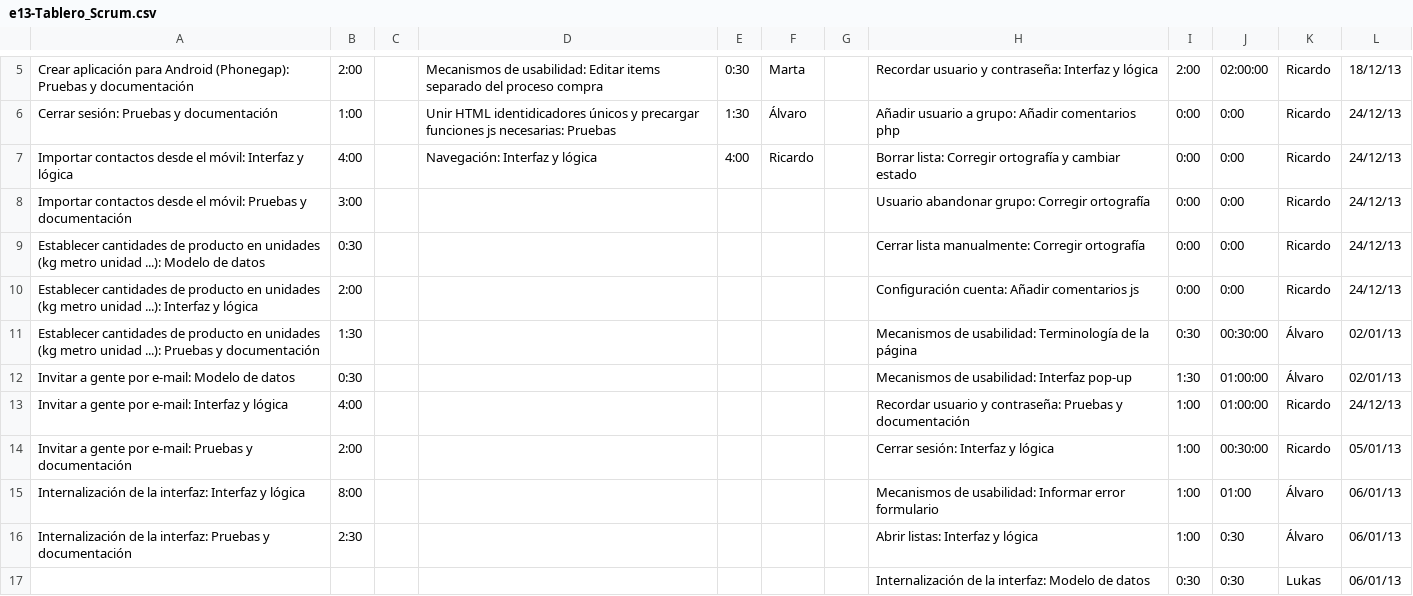
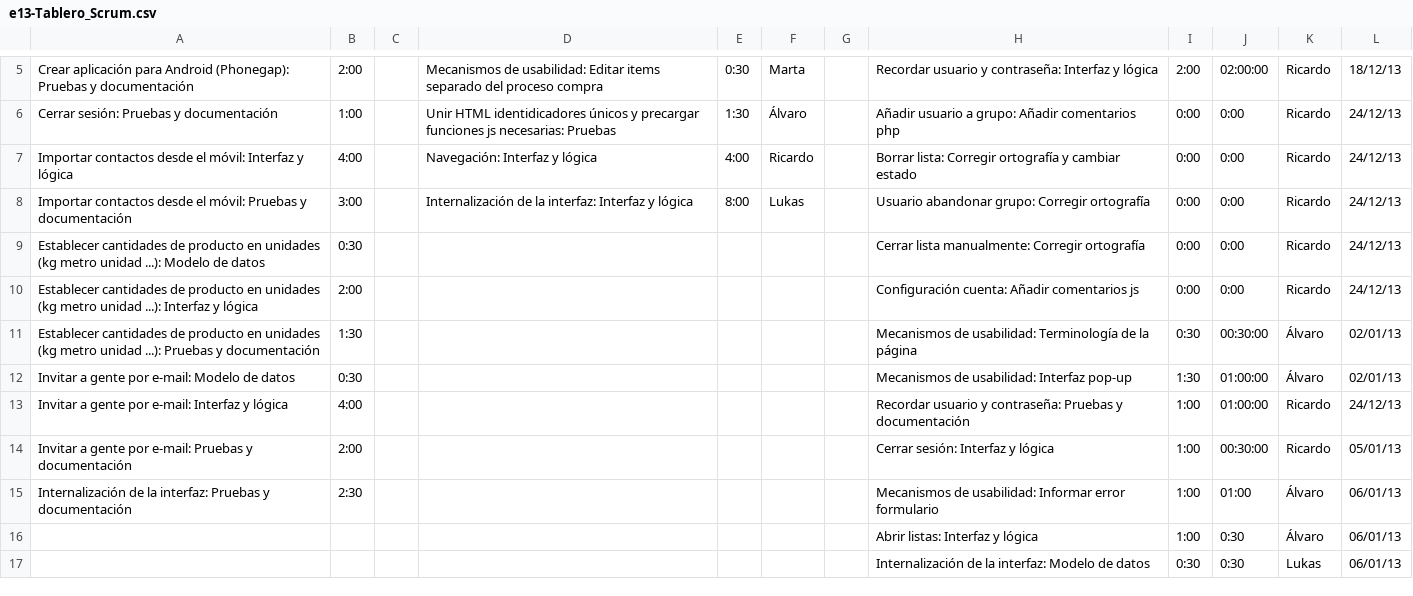
Before and after one commit to sharedslist/sharedslist, a CSV file: 1_gestión/proceso/e13-Tablero_Scrum.csv, drawn as a sheet; only a part is shown, gaps mark what is left out.

Commit message:
Tablero:internacionalización logica+GUI en proceso

```diff
--- a/1_gestión/proceso/e13-Tablero_Scrum.csv
+++ b/1_gestión/proceso/e13-Tablero_Scrum.csv
@@ -7,3 +7,3 @@ Cerrar sesión: Pruebas y documentación,1:00,,Unir HTML  identidicadores único
 Importar contactos desde el móvil: Interfaz y lógica,4:00,,Navegación: Interfaz y lógica,4:00,Ricardo,,Borrar lista: Corregir ortografía y cambiar estado,0:00,0:00,Ricardo,24/12/13
-Importar contactos desde el móvil: Pruebas y documentación,3:00,,,,,,Usuario abandonar grupo: Corregir ortografía,0:00,0:00,Ricardo,24/12/13
+Importar contactos desde el móvil: Pruebas y documentación,3:00,,Internalización de la interfaz: Interfaz y lógica,8:00,Lukas,,Usuario abandonar grupo: Corregir ortografía,0:00,0:00,Ricardo,24/12/13
 Establecer cantidades de producto en unidades (kg metro unidad ...): Modelo de datos,0:30,,,,,,Cerrar lista manualmente: Corregir ortografía,0:00,0:00,Ricardo,24/12/13
@@ -14,4 +14,4 @@ Invitar a gente por e-mail: Interfaz y lógica,4:00,,,,,,Recordar usuario y cont
 Invitar a gente por e-mail: Pruebas y documentación,2:00,,,,,,Cerrar sesión: Interfaz y lógica,1:00,00:30:00,Ricardo,05/01/13
-Internalización de la interfaz: Interfaz y lógica,8:00,,,,,,Mecanismos de usabilidad: Informar error formulario,1:00,01:00,Álvaro,06/01/13
-Internalización de la interfaz: Pruebas y documentación,2:30,,,,,,Abrir listas: Interfaz y lógica,1:00,0:30,Álvaro,06/01/13
+Internalización de la interfaz: Pruebas y documentación,2:30,,,,,,Mecanismos de usabilidad: Informar error formulario,1:00,01:00,Álvaro,06/01/13
+,,,,,,,Abrir listas: Interfaz y lógica,1:00,0:30,Álvaro,06/01/13
 ,,,,,,,Internalización de la interfaz: Modelo de datos,0:30,0:30,Lukas,06/01/13
```
